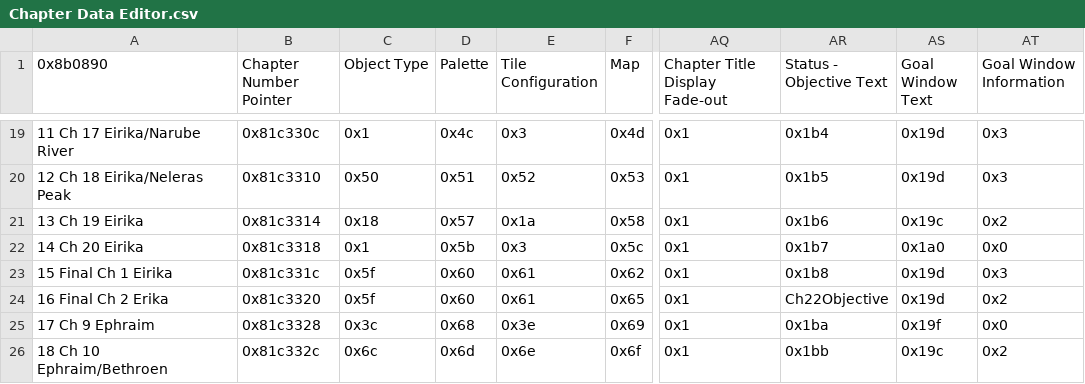
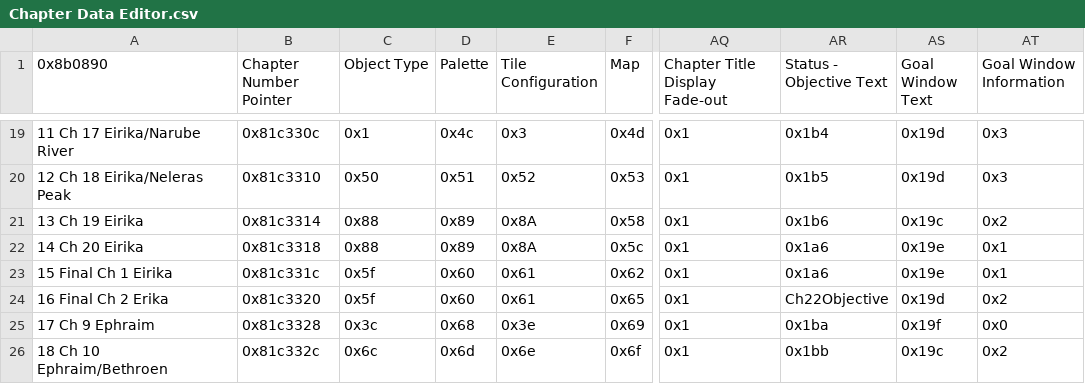
Before and after one commit to FireEmblemUniverse/VBA-Blitz-Tendency, a CSV file: Tables/FE8 Nightmare modules/Chapter data editor/Chapter Data Editor.csv, drawn as a sheet; only a part is shown, gaps mark what is left out; the diff names each change by its address in the sheet, - before the commit and + after, or states it on an @@ line.

```diff
--- a/Tables/FE8 Nightmare modules/Chapter data editor/Chapter Data Editor.csv
+++ b/Tables/FE8 Nightmare modules/Chapter data editor/Chapter Data Editor.csv
-C21 (Object Type): 0x18
+C21 (Object Type): 0x88
-D21 (Palette): 0x57
+D21 (Palette): 0x89
-E21 (Tile Configuration): 0x1a
+E21 (Tile Configuration): 0x8A
-C22 (Object Type): 0x1
+C22 (Object Type): 0x88
-D22 (Palette): 0x5b
+D22 (Palette): 0x89
-E22 (Tile Configuration): 0x3
+E22 (Tile Configuration): 0x8A
-AR22 (Status - Objective Text): 0x1b7
+AR22 (Status - Objective Text): 0x1a6
-AS22 (Goal Window Text): 0x1a0
+AS22 (Goal Window Text): 0x19e
-AT22 (Goal Window Information): 0x0
+AT22 (Goal Window Information): 0x1
-AR23 (Status - Objective Text): 0x1b8
+AR23 (Status - Objective Text): 0x1a6
-AS23 (Goal Window Text): 0x19d
+AS23 (Goal Window Text): 0x19e
-AT23 (Goal Window Information): 0x3
+AT23 (Goal Window Information): 0x1
```
Also changed, not shown: Tables/FE8 Nightmare modules/Class & Character editors/FE8 Character Editor.csv, Tables/FE8 Nightmare modules/FE8 Personal Skill Editor.csv, 15 other files.
